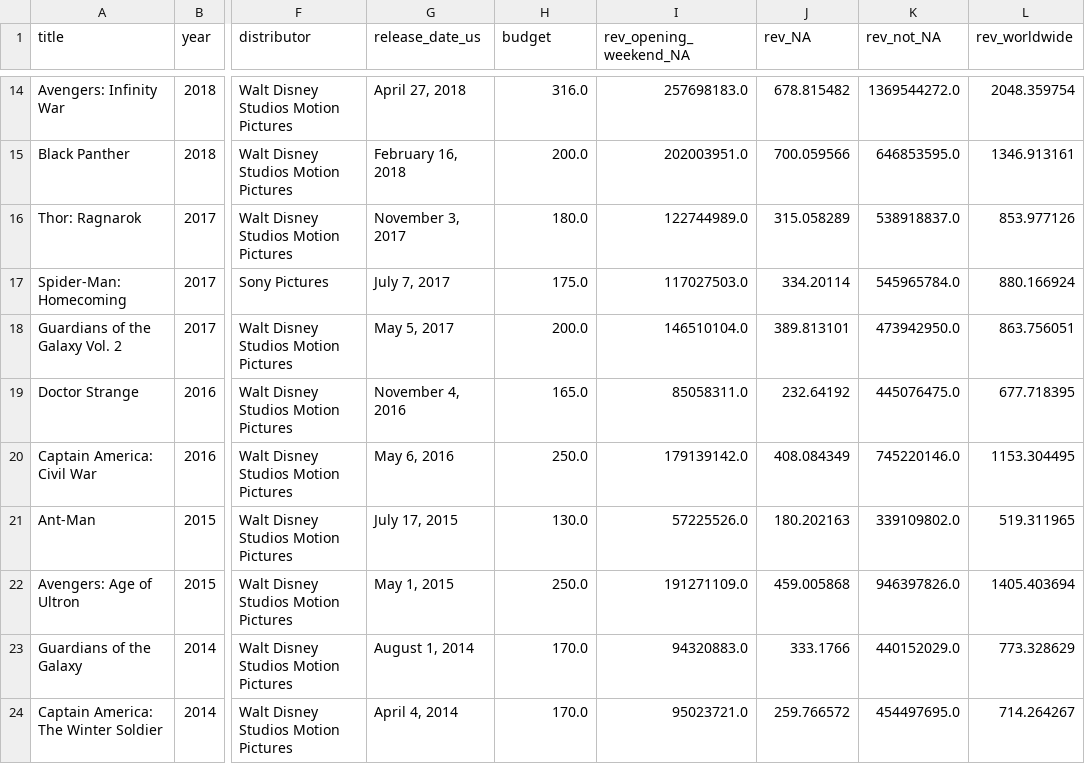
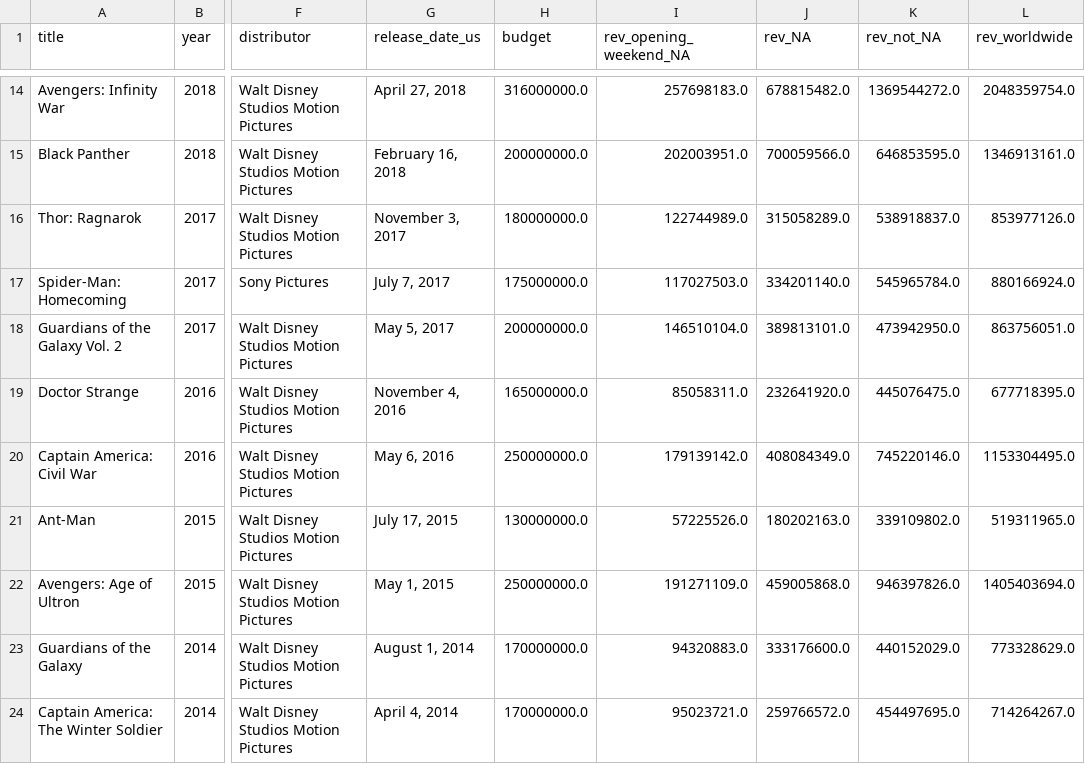
Before and after one commit to zdalley/stat386_movie_project, a CSV file: movie_final.csv, drawn as a sheet; only a part is shown, gaps mark what is left out; the diff covers the shown part only; the diff names each change by its address in the sheet, - before the commit and + after, or states it on an @@ line.

```diff
--- a/movie_final.csv
+++ b/movie_final.csv
-H14 (budget): 316.0
+H14 (budget): 316000000.0
-J14 (rev_NA): 678.815482
+J14 (rev_NA): 678815482.0
-L14 (rev_worldwide): 2048.359754
+L14 (rev_worldwide): 2048359754.0
-H15 (budget): 200.0
+H15 (budget): 200000000.0
-J15 (rev_NA): 700.059566
+J15 (rev_NA): 700059566.0
-L15 (rev_worldwide): 1346.913161
+L15 (rev_worldwide): 1346913161.0
-H16 (budget): 180.0
+H16 (budget): 180000000.0
-J16 (rev_NA): 315.058289
+J16 (rev_NA): 315058289.0
-L16 (rev_worldwide): 853.977126
+L16 (rev_worldwide): 853977126.0
-H17 (budget): 175.0
+H17 (budget): 175000000.0
-J17 (rev_NA): 334.20114
+J17 (rev_NA): 334201140.0
-L17 (rev_worldwide): 880.166924
+L17 (rev_worldwide): 880166924.0
-H18 (budget): 200.0
+H18 (budget): 200000000.0
-J18 (rev_NA): 389.813101
+J18 (rev_NA): 389813101.0
-L18 (rev_worldwide): 863.756051
+L18 (rev_worldwide): 863756051.0
-H19 (budget): 165.0
+H19 (budget): 165000000.0
-J19 (rev_NA): 232.64192
+J19 (rev_NA): 232641920.0
-L19 (rev_worldwide): 677.718395
+L19 (rev_worldwide): 677718395.0
-H20 (budget): 250.0
+H20 (budget): 250000000.0
-J20 (rev_NA): 408.084349
+J20 (rev_NA): 408084349.0
-L20 (rev_worldwide): 1153.304495
+L20 (rev_worldwide): 1153304495.0
-H21 (budget): 130.0
+H21 (budget): 130000000.0
-J21 (rev_NA): 180.202163
+J21 (rev_NA): 180202163.0
-L21 (rev_worldwide): 519.311965
+L21 (rev_worldwide): 519311965.0
-H22 (budget): 250.0
+H22 (budget): 250000000.0
-J22 (rev_NA): 459.005868
+J22 (rev_NA): 459005868.0
-L22 (rev_worldwide): 1405.403694
+L22 (rev_worldwide): 1405403694.0
-H23:H24 (budget): 170.0
+H23:H24 (budget): 170000000.0
-J23 (rev_NA): 333.1766
+J23 (rev_NA): 333176600.0
-L23 (rev_worldwide): 773.328629
+L23 (rev_worldwide): 773328629.0
-J24 (rev_NA): 259.766572
+J24 (rev_NA): 259766572.0
-L24 (rev_worldwide): 714.264267
+L24 (rev_worldwide): 714264267.0
```
Also changed, not shown: 57 edited cells elsewhere in this file, 1 other file.
